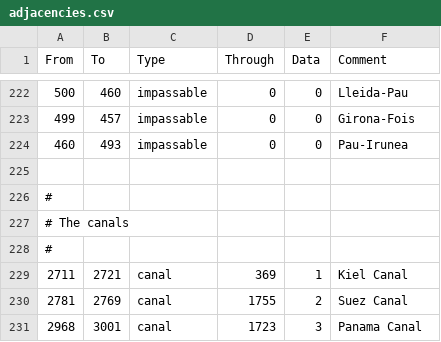
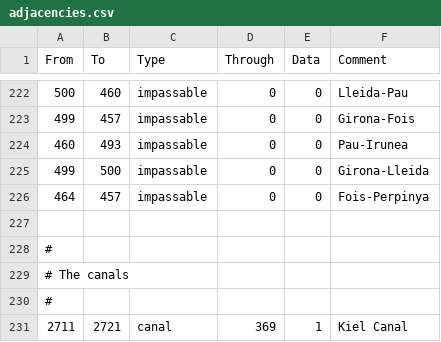
Before and after one commit to Savolainen5/The-Heirs-to-Aquitania, a CSV file: map/adjacencies.csv, drawn as a sheet; only a part is shown, gaps mark what is left out; the shorter side is filled out with more unchanged rows.

```diff
--- a/map/adjacencies.csv
+++ b/map/adjacencies.csv
@@ -224,2 +224,4 @@ From;To;Type;Through;Data;Comment
 460;493;impassable;0;0;Pau-Irunea
+499;500;impassable;0;0;Girona-Lleida
+464;457;impassable;0;0;Fois-Perpinya
 
```
Also changed, not shown: localisation/HTA_decisions.csv, 12 other files.
